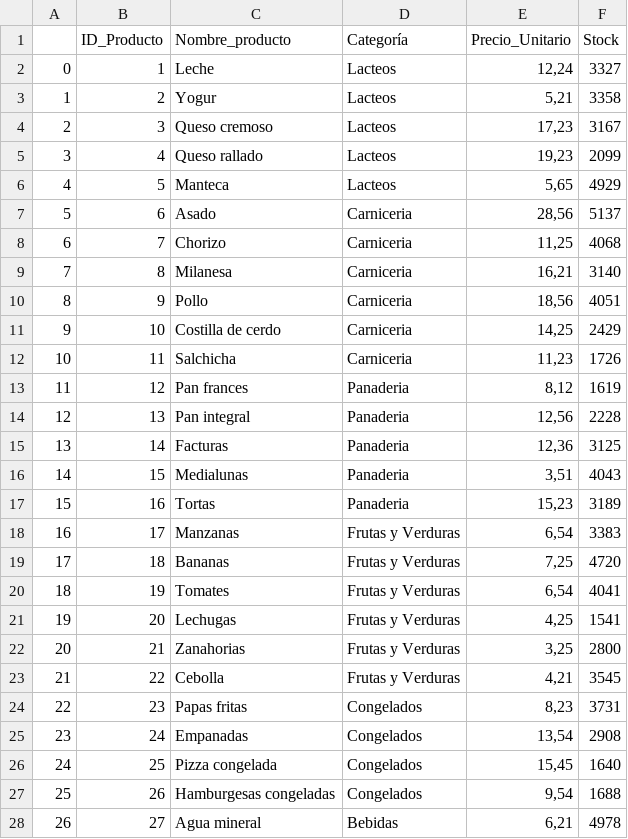
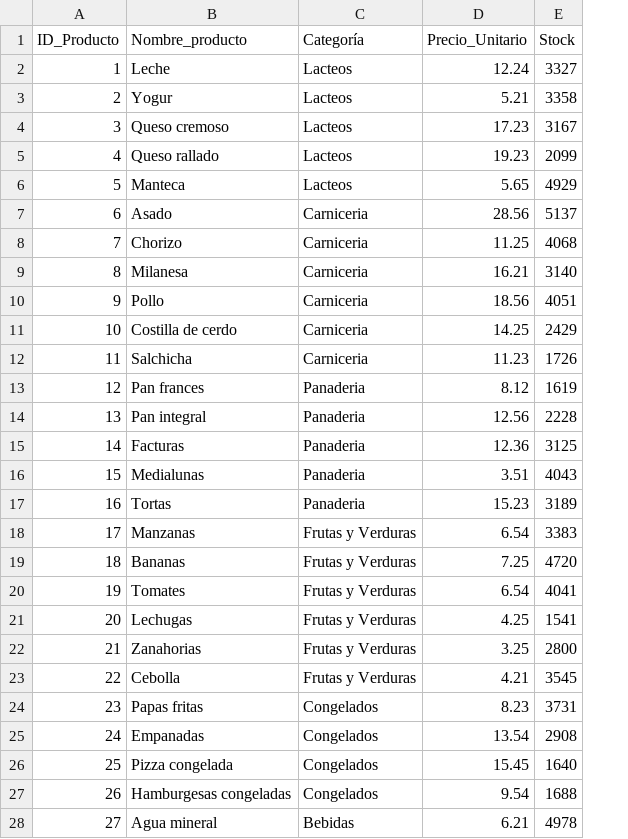
Before and after one commit to jp21bp/DS_Proyectos, a CSV file: 4_DemandaForecasting/Datos/OriginalesEncodedUTF8/productos.csv, drawn as a sheet; only a part is shown; removed rows and columns are numbered as before the commit, all else as after; the diff covers the shown part only; the diff names each change by its address in the sheet, - before the commit and + after, or states it on an @@ line.

```diff
--- a/4_DemandaForecasting/Datos/OriginalesEncodedUTF8/productos.csv
+++ b/4_DemandaForecasting/Datos/OriginalesEncodedUTF8/productos.csv
-column A, rows 2-28: 0 | 1 | 2 | 3 | 4 | 5 | 6 | 7 | 8 | 9 | 10 | 11 | 12 | 13 | 14 | 15 | 16 | 17 | 18 | 19 | 20 | 21 | 22 | 23 | 24 | 25 | 26
-D2 (Precio_Unitario): 12,24
+D2 (Precio_Unitario): 12.24
-D3 (Precio_Unitario): 5,21
+D3 (Precio_Unitario): 5.21
-D4 (Precio_Unitario): 17,23
+D4 (Precio_Unitario): 17.23
-D5 (Precio_Unitario): 19,23
+D5 (Precio_Unitario): 19.23
-D6 (Precio_Unitario): 5,65
+D6 (Precio_Unitario): 5.65
-D7 (Precio_Unitario): 28,56
+D7 (Precio_Unitario): 28.56
-D8 (Precio_Unitario): 11,25
+D8 (Precio_Unitario): 11.25
-D9 (Precio_Unitario): 16,21
+D9 (Precio_Unitario): 16.21
-D10 (Precio_Unitario): 18,56
+D10 (Precio_Unitario): 18.56
-D11 (Precio_Unitario): 14,25
+D11 (Precio_Unitario): 14.25
-D12 (Precio_Unitario): 11,23
+D12 (Precio_Unitario): 11.23
-D13 (Precio_Unitario): 8,12
+D13 (Precio_Unitario): 8.12
-D14 (Precio_Unitario): 12,56
+D14 (Precio_Unitario): 12.56
-D15 (Precio_Unitario): 12,36
+D15 (Precio_Unitario): 12.36
-D16 (Precio_Unitario): 3,51
+D16 (Precio_Unitario): 3.51
-D17 (Precio_Unitario): 15,23
+D17 (Precio_Unitario): 15.23
-D18 (Precio_Unitario): 6,54
+D18 (Precio_Unitario): 6.54
-D19 (Precio_Unitario): 7,25
+D19 (Precio_Unitario): 7.25
-D20 (Precio_Unitario): 6,54
+D20 (Precio_Unitario): 6.54
-D21 (Precio_Unitario): 4,25
+D21 (Precio_Unitario): 4.25
-D22 (Precio_Unitario): 3,25
+D22 (Precio_Unitario): 3.25
-D23 (Precio_Unitario): 4,21
+D23 (Precio_Unitario): 4.21
-D24 (Precio_Unitario): 8,23
+D24 (Precio_Unitario): 8.23
-D25 (Precio_Unitario): 13,54
+D25 (Precio_Unitario): 13.54
-D26 (Precio_Unitario): 15,45
+D26 (Precio_Unitario): 15.45
-D27 (Precio_Unitario): 9,54
+D27 (Precio_Unitario): 9.54
-D28 (Precio_Unitario): 6,21
+D28 (Precio_Unitario): 6.21
```
Also changed, not shown: 11 edited cells elsewhere in this file, 4_DemandaForecasting/Datos/OriginalesEncodedUTF8/categorias.csv, 4_DemandaForecasting/Datos/OriginalesEncodedUTF8/clientes.csv, 5 other files.
